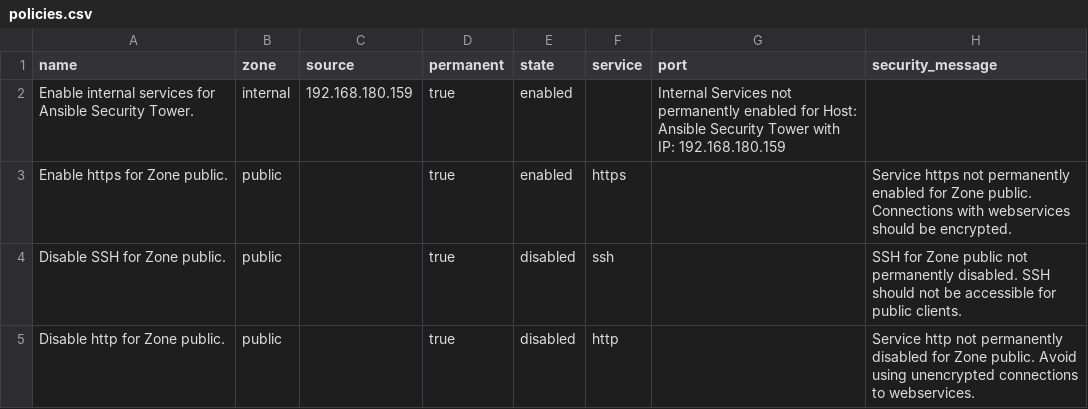
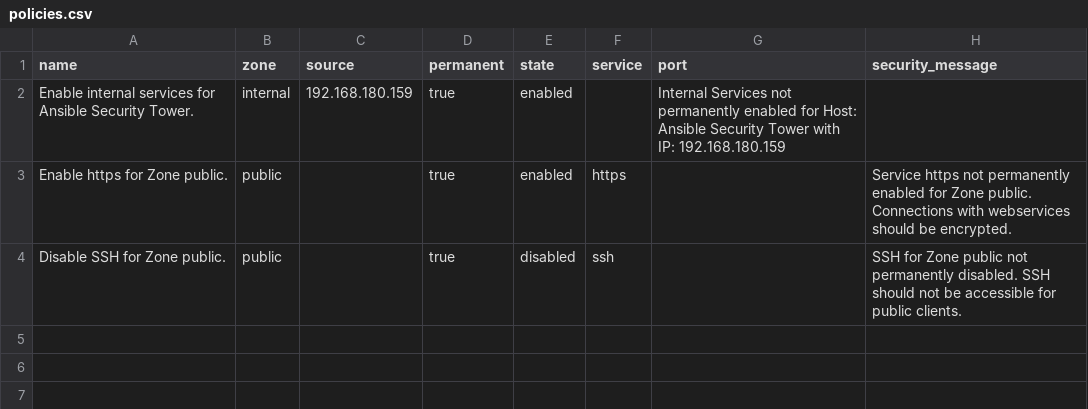
Before and after one commit to student921/Ansible, a CSV file: firewalld/policies.csv, drawn as a sheet.

Commit message:
Update policies.csv

```diff
--- a/firewalld/policies.csv
+++ b/firewalld/policies.csv
@@ -4,2 +4 @@ Enable https for Zone public.,public,,true,enabled,https,,Service https not perm
 Disable SSH for Zone public.,public,,true,disabled,ssh,,SSH for Zone public not permanently disabled. SSH should not be accessible for public clients.
-Disable http for Zone public.,public,,true,disabled,http,,Service http not permanently disabled for Zone public. Avoid using unencrypted connections to webservices.
```
